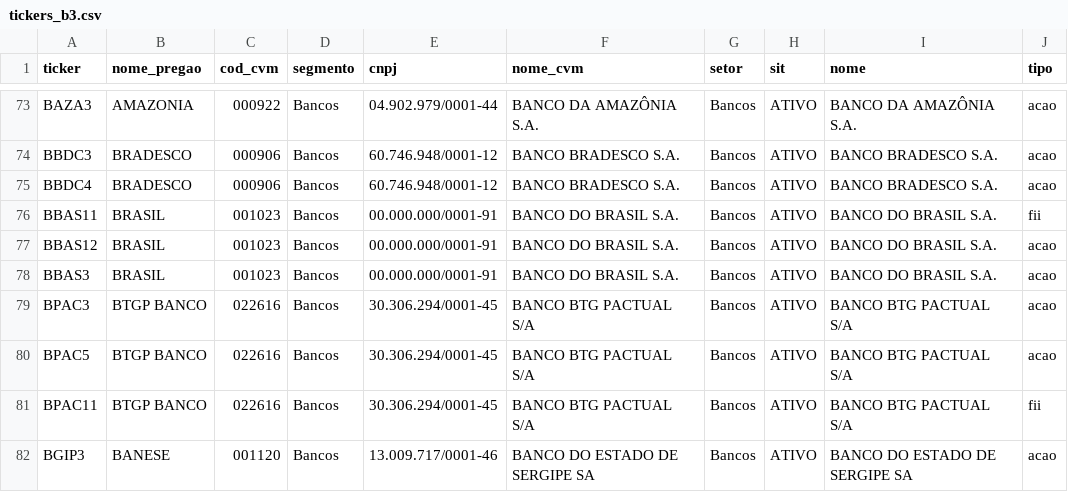
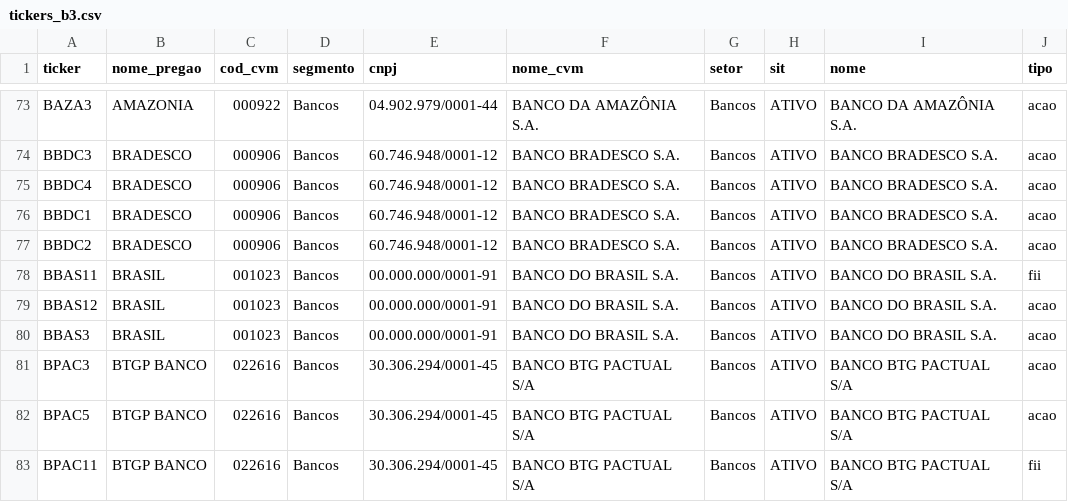
Before and after one commit to mcarolina2/Insight_invest, a CSV file: data/tickers_b3.csv, drawn as a sheet; only a part is shown, gaps mark what is left out; the shorter side is filled out with more unchanged rows; the diff names each change by its address in the sheet, - before the commit and + after, or states it on an @@ line.

```diff
--- a/data/tickers_b3.csv
+++ b/data/tickers_b3.csv
+row 76: BBDC1 | BRADESCO | 000906 | Bancos | 60.746.948/0001-12 | BANCO BRADESCO S.A. | Bancos | ATIVO | BANCO BRADESCO S.A. | acao
+row 77: BBDC2 | BRADESCO | 000906 | Bancos | 60.746.948/0001-12 | BANCO BRADESCO S.A. | Bancos | ATIVO | BANCO BRADESCO S.A. | acao
```
Also changed, not shown: 2 other files.
